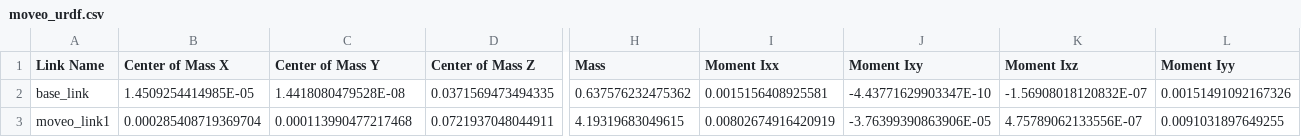
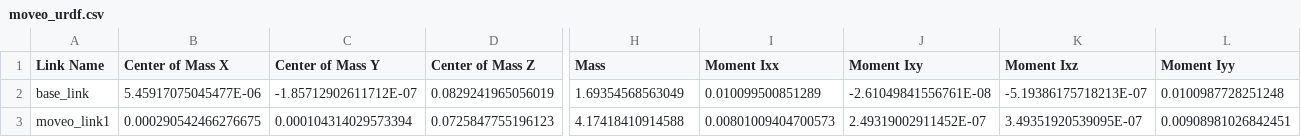
Before and after one commit to Szu-Chi/3d-printing-with-moveo, a CSV file: moveo_urdf/urdf/moveo_urdf.csv, drawn as a sheet; only a part is shown, gaps mark what is left out; the diff covers the shown part only; the diff names each change by its address in the sheet, - before the commit and + after, or states it on an @@ line.

Commit message:
cura_fix_moveo_fix

```diff
--- a/moveo_urdf/urdf/moveo_urdf.csv
+++ b/moveo_urdf/urdf/moveo_urdf.csv
-B2 (Center of Mass X): 1.4509254414985E-05
+B2 (Center of Mass X): 5.45917075045477E-06
-C2 (Center of Mass Y): 1.4418080479528E-08
+C2 (Center of Mass Y): -1.85712902611712E-07
-D2 (Center of Mass Z): 0.0371569473494335
+D2 (Center of Mass Z): 0.0829241965056019
-H2 (Mass): 0.637576232475362
+H2 (Mass): 1.69354568563049
-I2 (Moment Ixx): 0.0015156408925581
+I2 (Moment Ixx): 0.010099500851289
-J2 (Moment Ixy): -4.43771629903347E-10
+J2 (Moment Ixy): -2.61049841556761E-08
-K2 (Moment Ixz): -1.56908018120832E-07
+K2 (Moment Ixz): -5.19386175718213E-07
-L2 (Moment Iyy): 0.00151491092167326
+L2 (Moment Iyy): 0.0100987728251248
-B3 (Center of Mass X): 0.000285408719369704
+B3 (Center of Mass X): 0.000290542466276675
-C3 (Center of Mass Y): 0.000113990477217468
+C3 (Center of Mass Y): 0.000104314029573394
-D3 (Center of Mass Z): 0.0721937048044911
+D3 (Center of Mass Z): 0.0725847755196123
-H3 (Mass): 4.19319683049615
+H3 (Mass): 4.17418410914588
-I3 (Moment Ixx): 0.00802674916420919
+I3 (Moment Ixx): 0.00801009404700573
-J3 (Moment Ixy): -3.76399390863906E-05
+J3 (Moment Ixy): 2.49319002911452E-07
-K3 (Moment Ixz): 4.75789062133556E-07
+K3 (Moment Ixz): 3.49351920539095E-07
-L3 (Moment Iyy): 0.0091031897649255
+L3 (Moment Iyy): 0.00908981026842451
```
Also changed, not shown: 86 edited cells elsewhere in this file, 41 other files.
